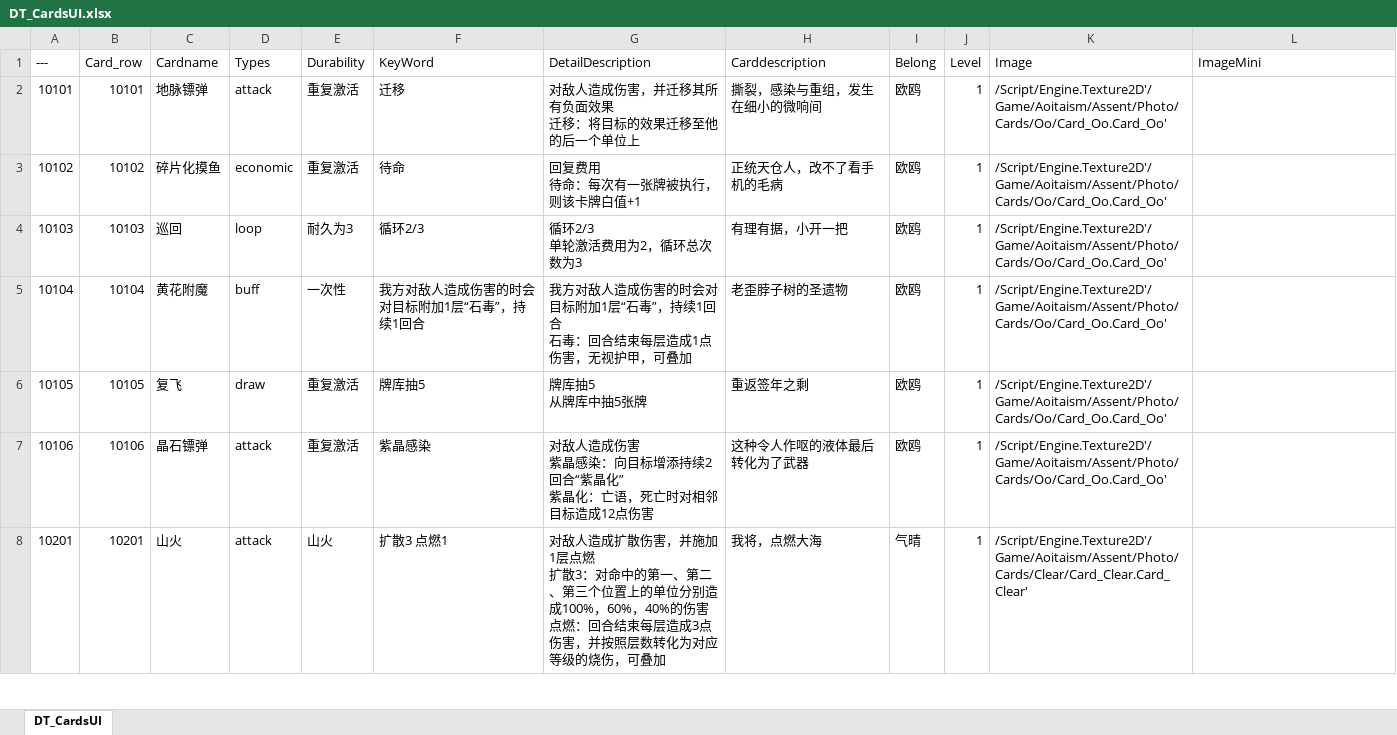
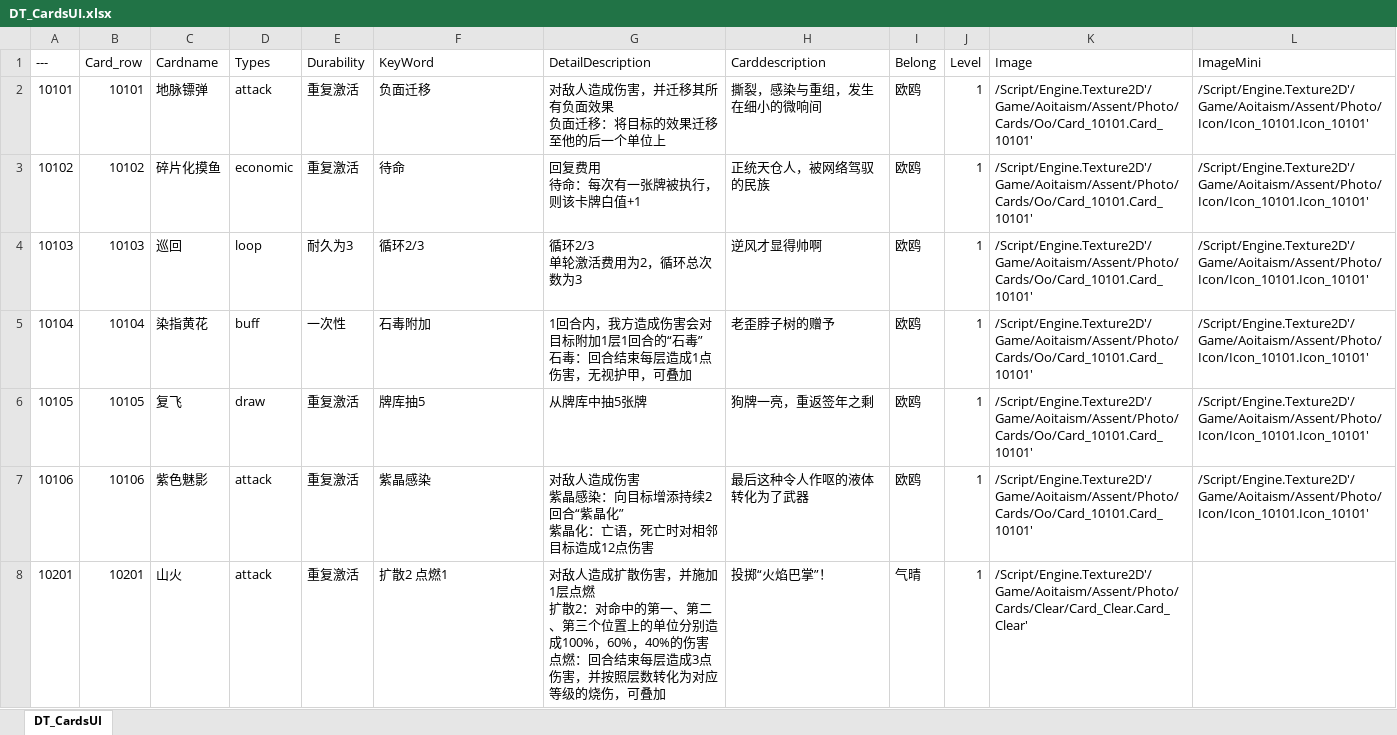
Before and after one commit to cdlhx/0504demo, an Excel workbook: DataTableXl/DT_CardsUI.xlsx, sheet DT_CardsUI, drawn as a sheet; only a part is shown; values as stored, in another font and other column widths than the file's, no cell formats; ↵ is a line break in a cell; the diff covers the shown part only; the diff names each change by its address in the sheet, - before the commit and + after, or states it on an @@ line.

```diff
--- a/DataTableXl/DT_CardsUI.xlsx (sheet DT_CardsUI)
+++ b/DataTableXl/DT_CardsUI.xlsx (sheet DT_CardsUI)
-F2 (KeyWord): 迁移
+F2 (KeyWord): 负面迁移
-G2 (DetailDescription): 对敌人造成伤害，并迁移其所有负面效果 ↵ 迁移：将目标的效果迁移至他的后一个单位上
+G2 (DetailDescription): 对敌人造成伤害，并迁移其所有负面效果 ↵ 负面迁移：将目标的效果迁移至他的后一个单位上
-K2:K7 (Image): /Script/Engine.Texture2D'/Game/Aoitaism/Assent/Photo/Cards/Oo/Card_Oo.Card_Oo'
+K2:K7 (Image): /Script/Engine.Texture2D'/Game/Aoitaism/Assent/Photo/Cards/Oo/Card_10101.Card_10101'
-L2:L7 (ImageMini): (empty)
+L2:L7 (ImageMini): /Script/Engine.Texture2D'/Game/Aoitaism/Assent/Photo/Icon/Icon_10101.Icon_10101'
-H3 (Carddescription): 正统天仓人，改不了看手机的毛病
+H3 (Carddescription): 正统天仓人，被网络驾驭的民族
-H4 (Carddescription): 有理有据，小开一把
+H4 (Carddescription): 逆风才显得帅啊
-C5 (Cardname): 黄花附魔
+C5 (Cardname): 染指黄花
-F5 (KeyWord): 我方对敌人造成伤害的时会对目标附加1层“石毒”，持续1回合
+F5 (KeyWord): 石毒附加
-G5 (DetailDescription): 我方对敌人造成伤害的时会对目标附加1层“石毒”，持续1回合 ↵ 石毒：回…
+G5 (DetailDescription): 1回合内，我方造成伤害会对目标附加1层1回合的“石毒” ↵ 石毒：回…
-H5 (Carddescription): 老歪脖子树的圣遗物
+H5 (Carddescription): 老歪脖子树的赠予
-G6 (DetailDescription): 牌库抽5 ↵ 从牌库中抽5张牌
+G6 (DetailDescription): 从牌库中抽5张牌
-H6 (Carddescription): 重返签年之剩
+H6 (Carddescription): 狗牌一亮，重返签年之剩
-C7 (Cardname): 晶石镖弹
+C7 (Cardname): 紫色魅影
-H7 (Carddescription): 这种令人作呕的液体最后转化为了武器
+H7 (Carddescription): 最后这种令人作呕的液体转化为了武器
-E8 (Durability): 山火
+E8 (Durability): 重复激活
-F8 (KeyWord): 扩散3 点燃1
+F8 (KeyWord): 扩散2 点燃1
-G8 (DetailDescription): …燃 ↵ 扩散3：对命中…
+G8 (DetailDescription): …燃 ↵ 扩散2：对命中…
-H8 (Carddescription): 我将，点燃大海
+H8 (Carddescription): 投掷“火焰巴掌”！
```
Also changed, not shown: 25 removed rows and 16 edited cells elsewhere in this sheet, cell formats, 34 other files.
